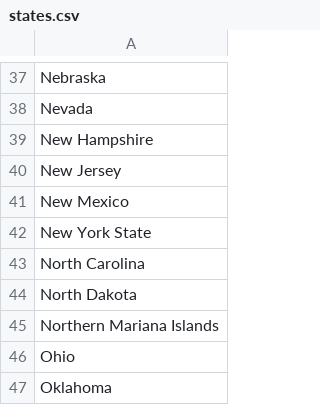
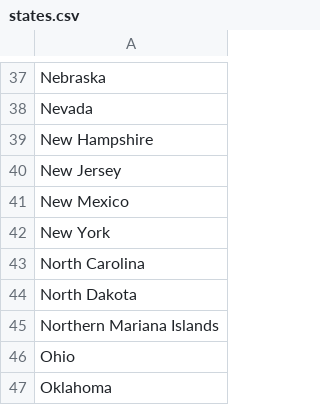
Before and after one commit to keerthipullagura/ucla-covid19-forecasts, a CSV file: vaccination/states.csv, drawn as a sheet; only a part is shown, gaps mark what is left out.

Commit message:
renaming since the regular cases n deaths has New York not New York State

```diff
--- a/vaccination/states.csv
+++ b/vaccination/states.csv
@@ -41,3 +41,3 @@ New Jersey
 New Mexico
-New York State
+New York
 North Carolina
```
Also changed, not shown: 2 other files.
